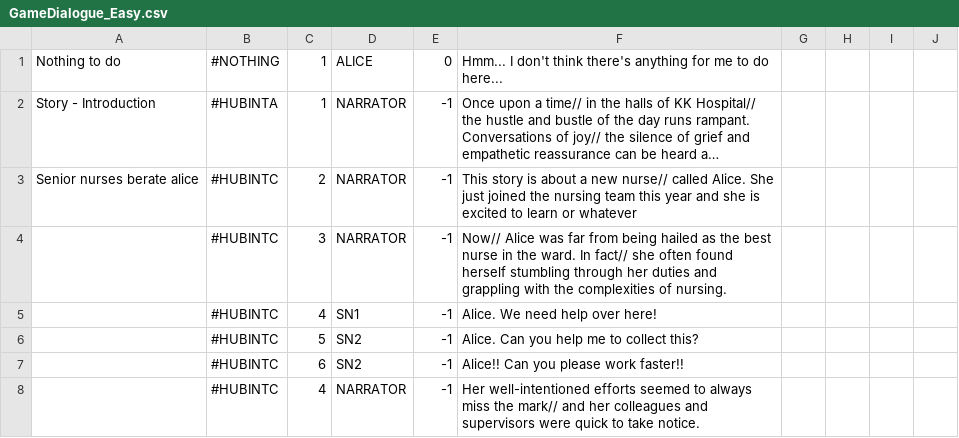
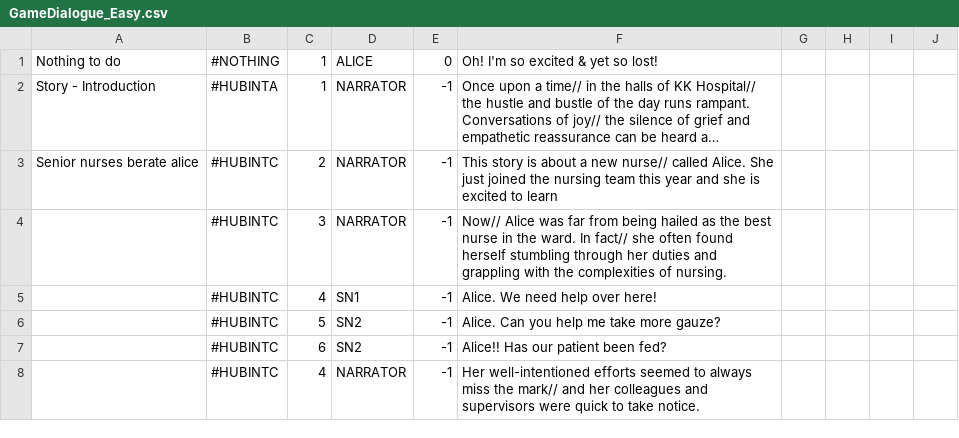
Before and after one commit to timothotorsmt/FYP_NYPKKH, a CSV file: UnityProj/FYP_Main/Assets/Resources/ChatFiles/GameDialogue_Easy.csv, drawn as a sheet; only a part is shown; long unchanged cells end in …; the diff covers the shown part only; the diff names each change by its address in the sheet, - before the commit and + after, or states it on an @@ line.

```diff
--- a/UnityProj/FYP_Main/Assets/Resources/ChatFiles/GameDialogue_Easy.csv
+++ b/UnityProj/FYP_Main/Assets/Resources/ChatFiles/GameDialogue_Easy.csv
-F1: Hmm... I don't think there's anything for me to do here...
+F1: Oh! I'm so excited & yet so lost!
-F3: …to learn or whatever
+F3: …to learn
-F6: Alice. Can you help me to collect this?
+F6: Alice. Can you help me take more gauze?
-F7: Alice!! Can you please work faster!!
+F7: Alice!! Has our patient been fed?
```
Also changed, not shown: 8 added rows, 3 removed rows and 38 edited cells elsewhere in this file, 9 other files.
